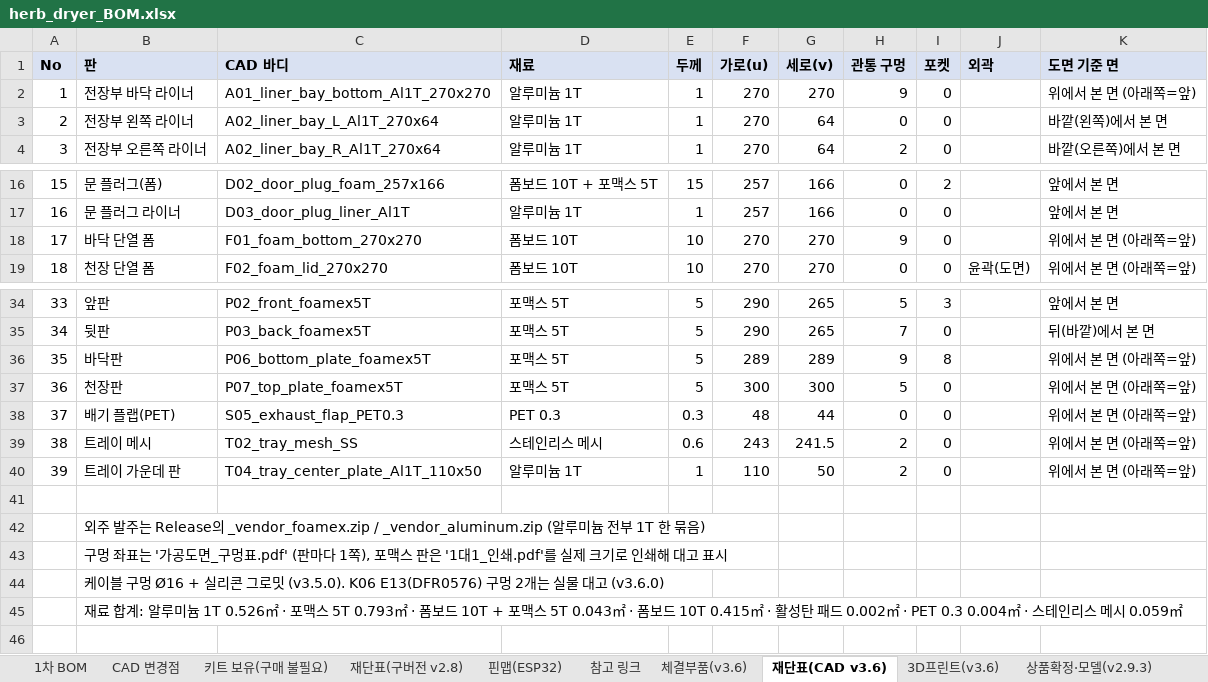
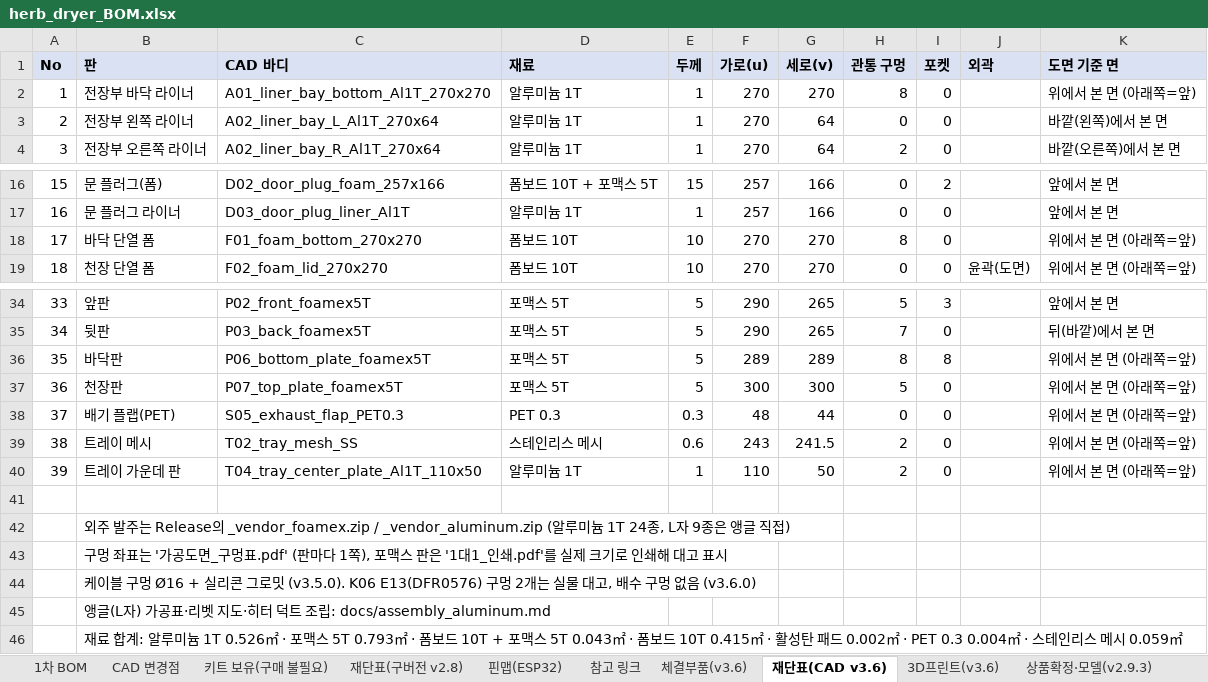
Before and after one commit to bapuri-commits/herb-dryer, an Excel workbook: bom/herb_dryer_BOM.xlsx, sheet 재단표(CAD v3.6), drawn as a sheet; only a part is shown, gaps mark what is left out; values as stored, in another font and other column widths than the file's, no borders; the diff names each change by its address in the sheet, - before the commit and + after, or states it on an @@ line.

```diff
--- a/bom/herb_dryer_BOM.xlsx (sheet 재단표(CAD v3.6))
+++ b/bom/herb_dryer_BOM.xlsx (sheet 재단표(CAD v3.6))
-H2 (관통 구멍): 9
+H2 (관통 구멍): 8
-H18 (관통 구멍): 9
+H18 (관통 구멍): 8
-H36 (관통 구멍): 9
+H36 (관통 구멍): 8
-B42 (판): …늄 전부 1T 한 묶음)
+B42 (판): …늄 1T 24종, L자 9종은 앵글 직접)
-B44 (판): …물 대고 (v3.6.0)
+B44 (판): …물 대고, 배수 구멍 없음 (v3.6.0)
+row 45:  | 앵글(L자) 가공표·리벳 지도·히터 덕트 조립: docs/assembly_aluminum.md
```
Also changed, not shown: sheet 1차 BOM, sheet CAD 변경점, 5 other files.
